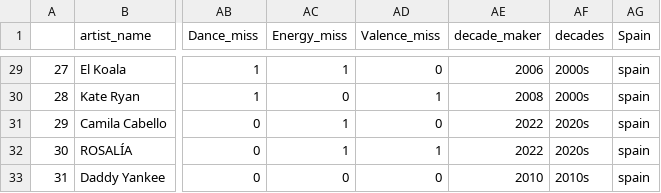
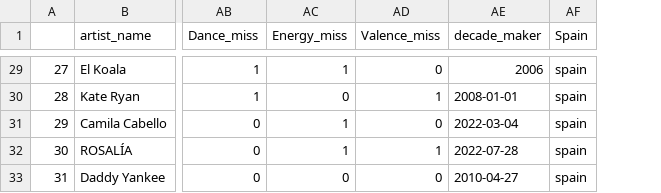
Before and after one commit to andersgom/macarenameter, a CSV file: spain_songs_final.csv, drawn as a sheet; only a part is shown, gaps mark what is left out; the diff covers the shown part only; the diff names each change by its address in the sheet, - before the commit and + after, or states it on an @@ line.

```diff
--- a/spain_songs_final.csv
+++ b/spain_songs_final.csv
-column AF (decades), rows 29-33: 2000s | 2000s | 2020s | 2020s | 2010s
-AE30 (decade_maker): 2008
+AE30 (decade_maker): 2008-01-01
-AE31 (decade_maker): 2022
+AE31 (decade_maker): 2022-03-04
-AE32 (decade_maker): 2022
+AE32 (decade_maker): 2022-07-28
-AE33 (decade_maker): 2010
+AE33 (decade_maker): 2010-04-27
```
Also changed, not shown: 24 edited cells elsewhere in this file, 7 other files.
